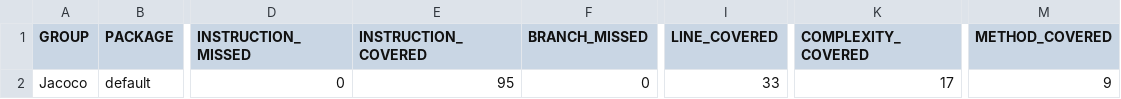
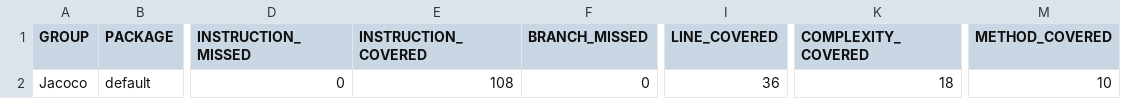
Before and after one commit to VCheckS/LESS_10, a CSV file: target/site/jacoco/jacoco.csv, drawn as a sheet; only a part is shown, gaps mark what is left out; the diff names each change by its address in the sheet, - before the commit and + after, or states it on an @@ line.

```diff
--- a/target/site/jacoco/jacoco.csv
+++ b/target/site/jacoco/jacoco.csv
-E2 (INSTRUCTION_COVERED): 95
+E2 (INSTRUCTION_COVERED): 108
-I2 (LINE_COVERED): 33
+I2 (LINE_COVERED): 36
-K2 (COMPLEXITY_COVERED): 17
+K2 (COMPLEXITY_COVERED): 18
-M2 (METHOD_COVERED): 9
+M2 (METHOD_COVERED): 10
```
Also changed, not shown: 19 other files.
